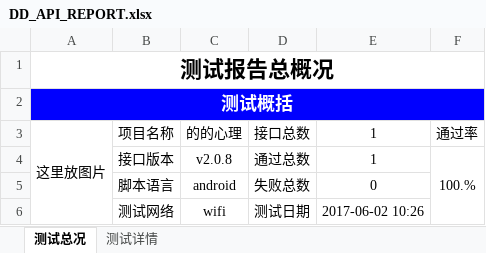
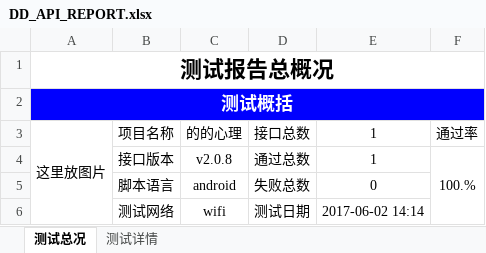
Before and after one commit to Fireln/http_api_python, an Excel workbook: dotest/DD_API_REPORT.xlsx, sheet 测试总况, drawn as a sheet; values as stored, in another font and other column widths than the file's, no borders; charts and pictures not drawn; the diff names each change by its address in the sheet, - before the commit and + after, or states it on an @@ line.

```diff
--- a/dotest/DD_API_REPORT.xlsx (sheet 测试总况)
+++ b/dotest/DD_API_REPORT.xlsx (sheet 测试总况)
-E6: 2017-06-02 10:26
+E6: 2017-06-02 14:14
```
Also changed, not shown: sheet 测试详情, 4 other files.
